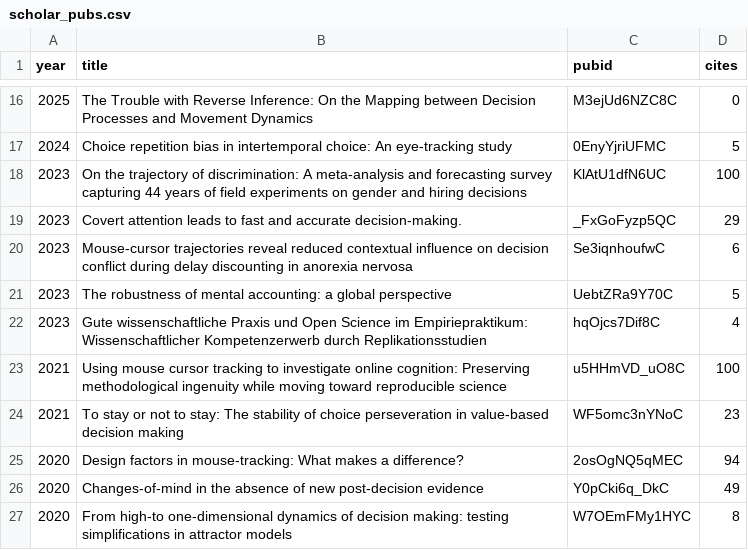
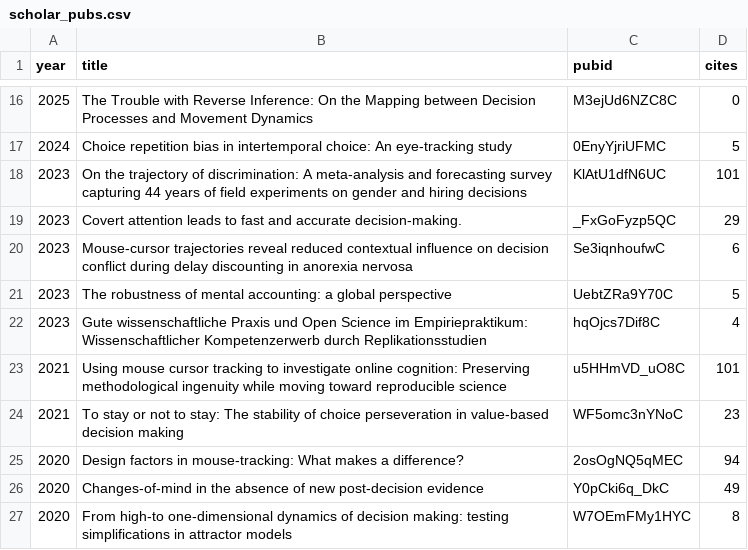
Before and after one commit to mschoemann/cv, a CSV file: data/scholar_pubs.csv, drawn as a sheet; only a part is shown, gaps mark what is left out.

Commit message:
Update Scholar stats (2026-09-03)

```diff
--- a/data/scholar_pubs.csv
+++ b/data/scholar_pubs.csv
@@ -17,3 +17,3 @@ year,title,pubid,cites
 2024,Choice repetition bias in intertemporal choice: An eye-tracking study,0EnyYjriUFMC,5
-2023,On the trajectory of discrimination: A meta-analysis and forecasting survey capturing 44 years of field experiments on gender and hiring decisions,KlAtU1dfN6UC,100
+2023,On the trajectory of discrimination: A meta-analysis and forecasting survey capturing 44 years of field experiments on gender and hiring decisions,KlAtU1dfN6UC,101
 2023,Covert attention leads to fast and accurate decision-making.,_FxGoFyzp5QC,29
@@ -22,3 +22,3 @@ year,title,pubid,cites
 2023,Gute wissenschaftliche Praxis und Open Science im Empiriepraktikum: Wissenschaftlicher Kompetenzerwerb durch Replikationsstudien,hqOjcs7Dif8C,4
-2021,Using mouse cursor tracking to investigate online cognition: Preserving methodological ingenuity while moving toward reproducible science,u5HHmVD_uO8C,100
+2021,Using mouse cursor tracking to investigate online cognition: Preserving methodological ingenuity while moving toward reproducible science,u5HHmVD_uO8C,101
 2021,To stay or not to stay: The stability of choice perseveration in value-based decision making,WF5omc3nYNoC,23
```
Also changed, not shown: 2 other files.
